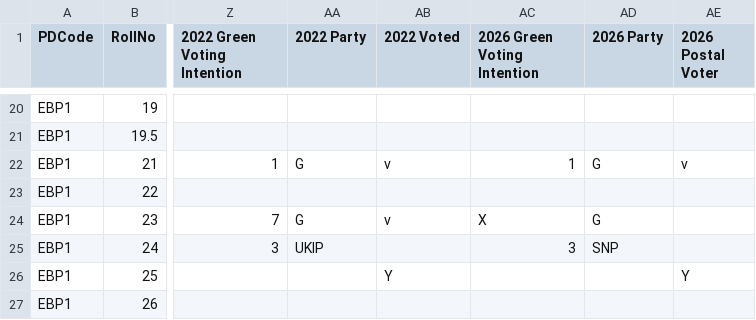
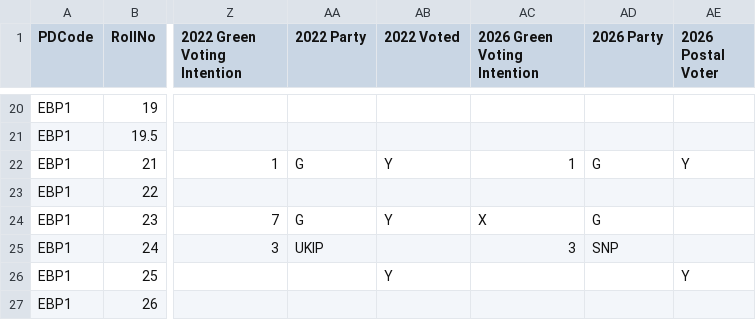
Before and after one commit to catherinewatkinson/ttw-data-prepper, a CSV file: tools/test_data/edge_cases.csv, drawn as a sheet; only a part is shown, gaps mark what is left out; the diff names each change by its address in the sheet, - before the commit and + after, or states it on an @@ line.

```diff
--- a/tools/test_data/edge_cases.csv
+++ b/tools/test_data/edge_cases.csv
-AB22 (2022 Voted): v
+AB22 (2022 Voted): Y
-AE22 (2026 Postal Voter): v
+AE22 (2026 Postal Voter): Y
-AB24 (2022 Voted): v
+AB24 (2022 Voted): Y
```
Also changed, not shown: tools/test_data/enrich_expected.csv, tools/test_data/enriched_council_expected.csv, 18 other files.
